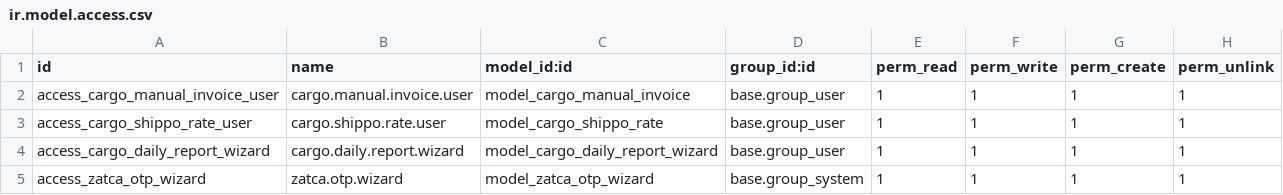
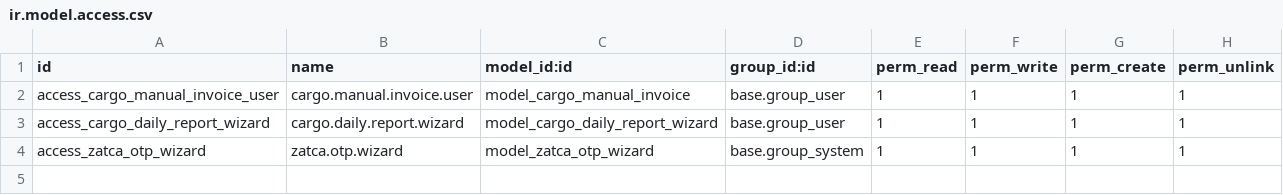
Before and after one commit to GINOJAMES-27/Cargo_invoice_generator, a CSV file: cargo_manual_invoicing/security/ir.model.access.csv, drawn as a sheet; the diff names each change by its address in the sheet, - before the commit and + after, or states it on an @@ line.

Commit message:
ZATCA Phase 2: Full Cryptographic Engine integration and removal of Shippo

```diff
--- a/cargo_manual_invoicing/security/ir.model.access.csv
+++ b/cargo_manual_invoicing/security/ir.model.access.csv
-row 3: access_cargo_shippo_rate_user | cargo.shippo.rate.user | model_cargo_shippo_rate | base.group_user | 1 | 1 | 1 | 1
```
Also changed, not shown: 10 other files.
